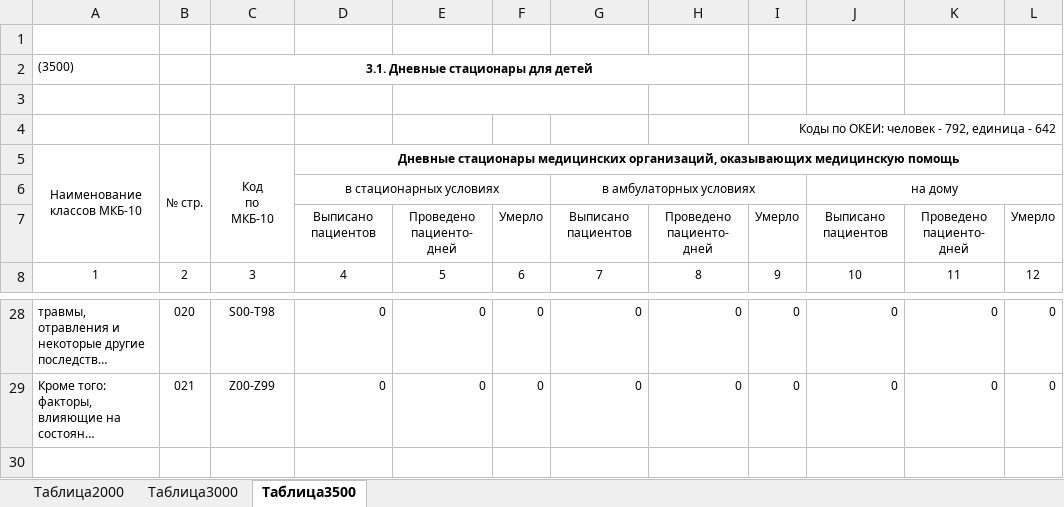
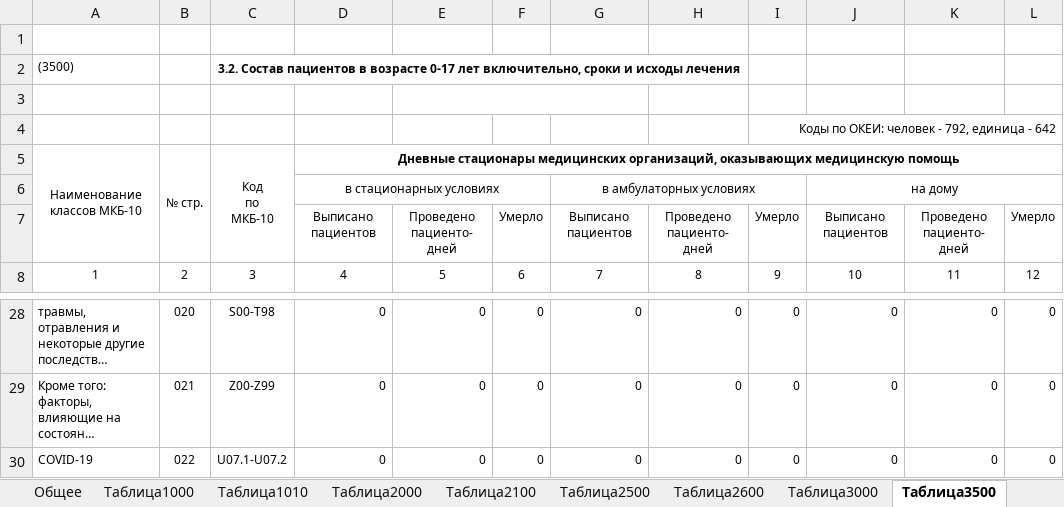
Before and after one commit to ven0n1/reports, an Excel workbook: src/main/resources/templates/daily_form.xlsx, sheet Таблица3500, drawn as a sheet; only a part is shown, gaps mark what is left out; long unchanged cells end in …; values as stored, in another font and other column widths than the file's, no borders; the diff names each change by its address in the sheet, - before the commit and + after, or states it on an @@ line.

```diff
--- a/src/main/resources/templates/daily_form.xlsx (sheet Таблица3500)
+++ b/src/main/resources/templates/daily_form.xlsx (sheet Таблица3500)
@@ sheet tab unhidden: Общее @@
@@ sheet tab unhidden: Таблица1000 @@
@@ sheet tab unhidden: Таблица1010 @@
@@ sheet tab unhidden: Таблица2100 @@
@@ sheet tab unhidden: Таблица2500 @@
@@ sheet tab unhidden: Таблица2600 @@
-C2: 3.1. Дневные стационары для детей
+C2: 3.2. Состав пациентов в возрасте 0-17 лет включительно, сроки и исходы лечения
+row 30: COVID-19 | 022 | U07.1-U07.2 | 0 | 0 | 0 | 0 | 0 | 0 | 0 | 0 | 0
```
Also changed, not shown: sheet Таблица2000, sheet Таблица3000, other sheet tabs, src/main/resources/templates/first_form.xlsx, src/main/resources/templates/fourteen_form.xlsx, 8 other files.
